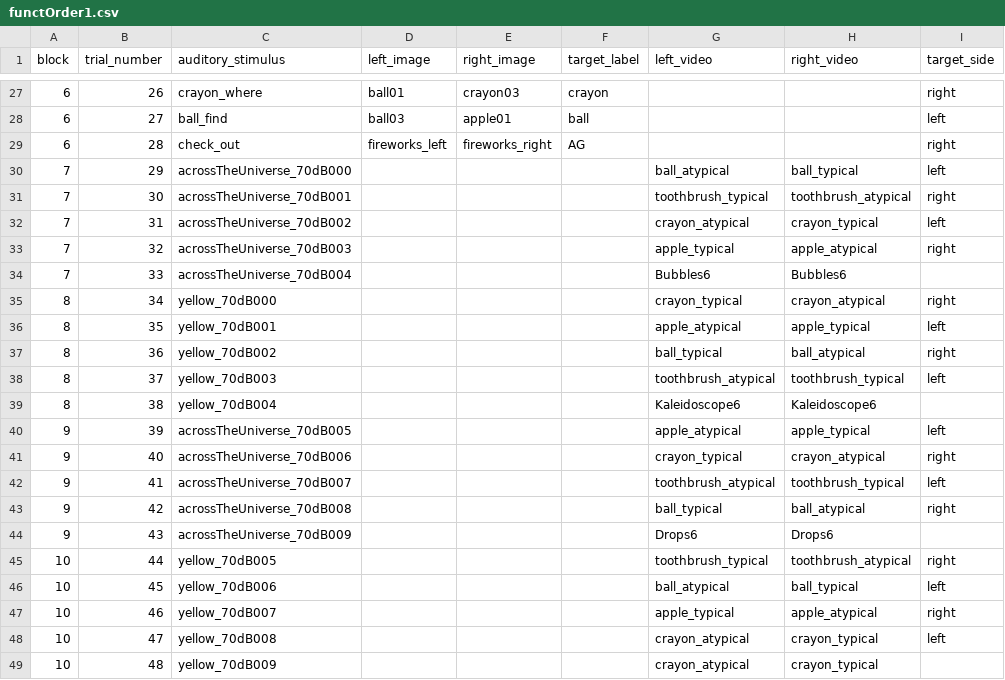
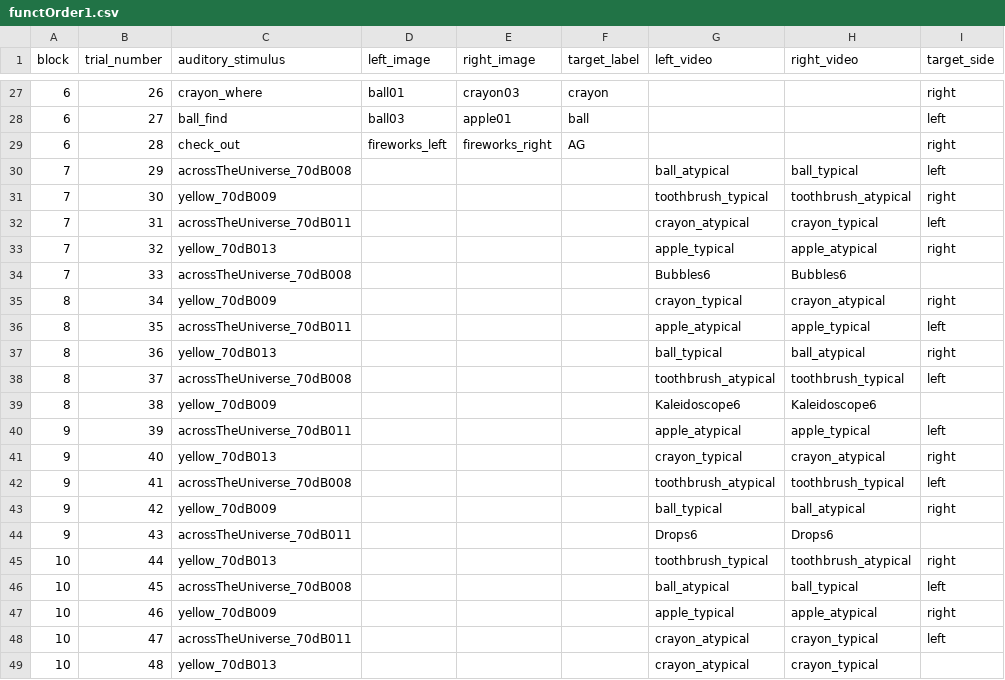
Before and after one commit to hjweaver4/funct, a CSV file: orders/functOrder1.csv, drawn as a sheet; only a part is shown, gaps mark what is left out; the diff names each change by its address in the sheet, - before the commit and + after, or states it on an @@ line.

```diff
--- a/orders/functOrder1.csv
+++ b/orders/functOrder1.csv
-C30 (auditory_stimulus): acrossTheUniverse_70dB000
+C30 (auditory_stimulus): acrossTheUniverse_70dB008
-C31 (auditory_stimulus): acrossTheUniverse_70dB001
+C31 (auditory_stimulus): yellow_70dB009
-C32 (auditory_stimulus): acrossTheUniverse_70dB002
+C32 (auditory_stimulus): acrossTheUniverse_70dB011
-C33 (auditory_stimulus): acrossTheUniverse_70dB003
+C33 (auditory_stimulus): yellow_70dB013
-C34 (auditory_stimulus): acrossTheUniverse_70dB004
+C34 (auditory_stimulus): acrossTheUniverse_70dB008
-C35 (auditory_stimulus): yellow_70dB000
+C35 (auditory_stimulus): yellow_70dB009
-C36 (auditory_stimulus): yellow_70dB001
+C36 (auditory_stimulus): acrossTheUniverse_70dB011
-C37 (auditory_stimulus): yellow_70dB002
+C37 (auditory_stimulus): yellow_70dB013
-C38 (auditory_stimulus): yellow_70dB003
+C38 (auditory_stimulus): acrossTheUniverse_70dB008
-C39 (auditory_stimulus): yellow_70dB004
+C39 (auditory_stimulus): yellow_70dB009
-C40 (auditory_stimulus): acrossTheUniverse_70dB005
+C40 (auditory_stimulus): acrossTheUniverse_70dB011
-C41 (auditory_stimulus): acrossTheUniverse_70dB006
+C41 (auditory_stimulus): yellow_70dB013
-C42 (auditory_stimulus): acrossTheUniverse_70dB007
+C42 (auditory_stimulus): acrossTheUniverse_70dB008
-C43 (auditory_stimulus): acrossTheUniverse_70dB008
+C43 (auditory_stimulus): yellow_70dB009
-C44 (auditory_stimulus): acrossTheUniverse_70dB009
+C44 (auditory_stimulus): acrossTheUniverse_70dB011
-C45 (auditory_stimulus): yellow_70dB005
+C45 (auditory_stimulus): yellow_70dB013
-C46 (auditory_stimulus): yellow_70dB006
+C46 (auditory_stimulus): acrossTheUniverse_70dB008
-C47 (auditory_stimulus): yellow_70dB007
+C47 (auditory_stimulus): yellow_70dB009
-C48 (auditory_stimulus): yellow_70dB008
+C48 (auditory_stimulus): acrossTheUniverse_70dB011
-C49 (auditory_stimulus): yellow_70dB009
+C49 (auditory_stimulus): yellow_70dB013
```
Also changed, not shown: 2 other files.
